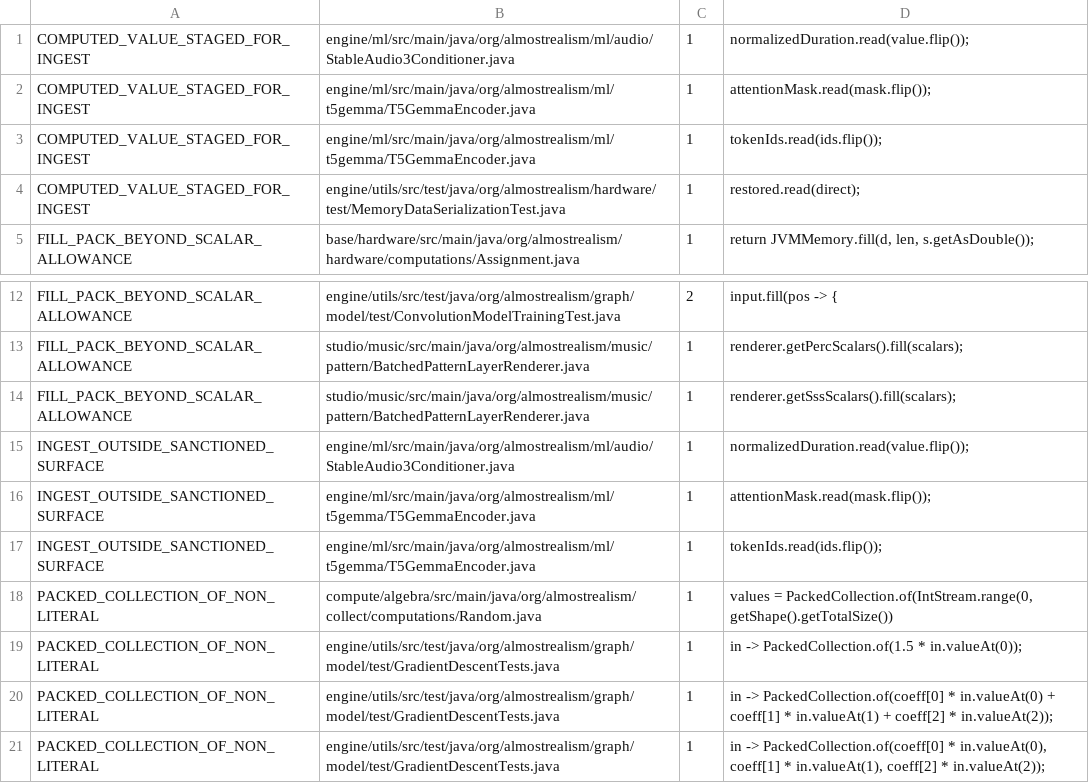
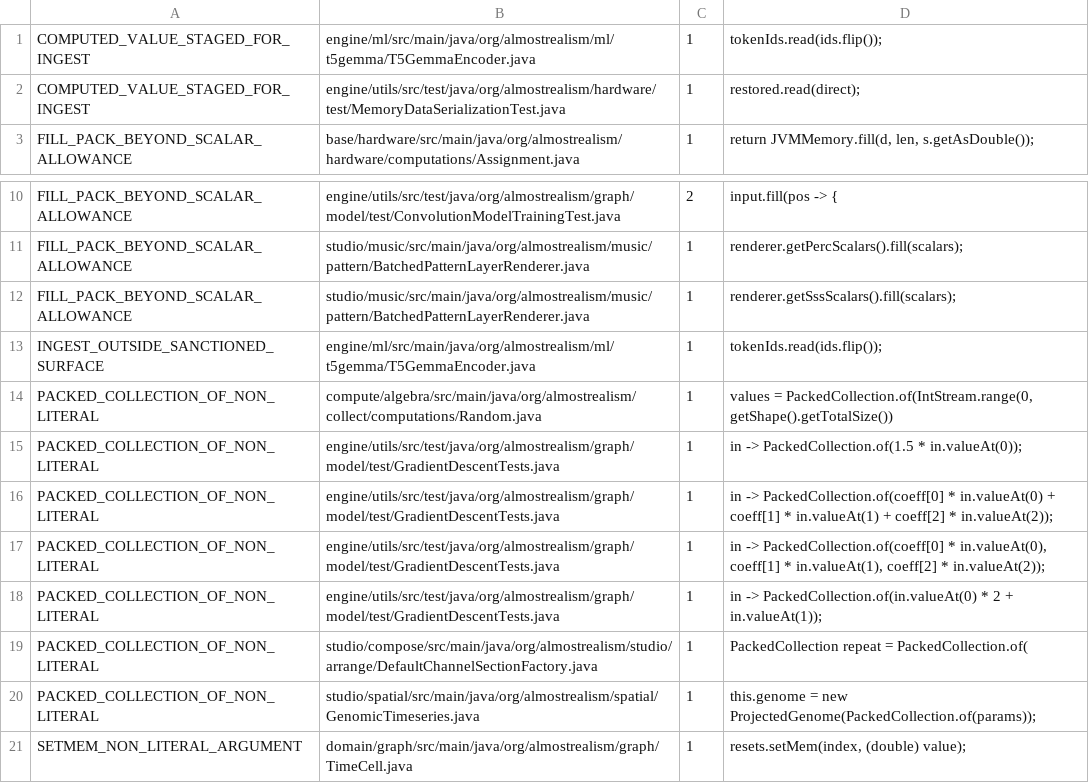
Before and after one commit to almostrealism/common, a TSV file: engine/utils/src/main/resources/org/almostrealism/util/setmem-violation-baseline.tsv, drawn as a sheet; only a part is shown, gaps mark what is left out; the shorter side is filled out with more unchanged rows; the diff names each change by its address in the sheet, - before the commit and + after, or states it on an @@ line.

Commit message:
Harden the host-ingest enforcement per PR #669 review
Address the review comments on the ingest-policy enforcement surface,
keeping the CI detector, the PreToolUse hook, and the shared allowlist
consistent.

SetMemLiteralsDetector:
- Match member- and method-call read receivers (getData().read(...)).
- Whitespace-tolerant .read( prefilter so formatting cannot skip a file.
- Recognize fully qualified java.nio.ByteBuffer in the ingest-argument
  and buffer-origin resolution.
- Guard MemoryData.read(byte[]) ingest, excluding host InputStream/Reader
  receivers so host I/O is not mistaken for device ingest.
- Match the ingest allowlist as an anchored repo-relative suffix rather
  than an unanchored substring.

ingest-allowlist.txt: use canonical repo-relative paths.

block-computed-ingest.py: mirror the detector — qualified ByteBuffer,
top-level argument splitting (nested commas), put-before-read ordering,
byte[] ingest with host-reader exclusion, *Channel receiver exclusion,
and anchored allowlist matching.

scan-producer-violations.sh: warn on variable and chained read receivers,
not only a literal read(ByteBuffer...) argument.

CodePolicyEnforcementTest: place the allowlisted-deserializer fixture at
its canonical path for anchored matching, and add a fixture asserting
COMPUTED_VALUE_STAGED_FOR_INGEST still fires inside an allowlisted
deserializer.

setmem-violation-baseline.tsv: remove the stale StableAudio3Conditioner
and T5GemmaEncoder attentionMask rows whose sites no longer exist
(burn-down removal only).

```diff
--- a/engine/utils/src/main/resources/org/almostrealism/util/setmem-violation-baseline.tsv
+++ b/engine/utils/src/main/resources/org/almostrealism/util/setmem-violation-baseline.tsv
-row 1: COMPUTED_VALUE_STAGED_FOR_INGEST | engine/ml/src/main/java/org/almostrealism/ml/audio/StableAudio3Conditioner.java | 1 | normalizedDuration.read(value.flip());
-row 2: COMPUTED_VALUE_STAGED_FOR_INGEST | engine/ml/src/main/java/org/almostrealism/ml/t5gemma/T5GemmaEncoder.java | 1 | attentionMask.read(mask.flip());
-row 15: INGEST_OUTSIDE_SANCTIONED_SURFACE | engine/ml/src/main/java/org/almostrealism/ml/audio/StableAudio3Conditioner.java | 1 | normalizedDuration.read(value.flip());
-row 16: INGEST_OUTSIDE_SANCTIONED_SURFACE | engine/ml/src/main/java/org/almostrealism/ml/t5gemma/T5GemmaEncoder.java | 1 | attentionMask.read(mask.flip());
```
Also changed, not shown: 5 other files.
